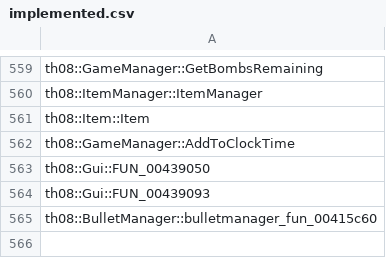
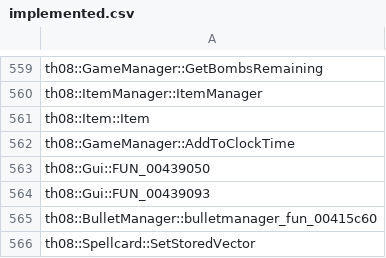
Before and after one commit to N0zoM1z0/th08, a CSV file: config/implemented.csv, drawn as a sheet; only a part is shown, gaps mark what is left out.

```diff
--- a/config/implemented.csv
+++ b/config/implemented.csv
@@ -565 +565,2 @@ th08::Gui::FUN_00439093
 th08::BulletManager::bulletmanager_fun_00415c60
+th08::Spellcard::SetStoredVector
```
Also changed, not shown: config/mapping.csv, config/matches.csv, 6 other files.
